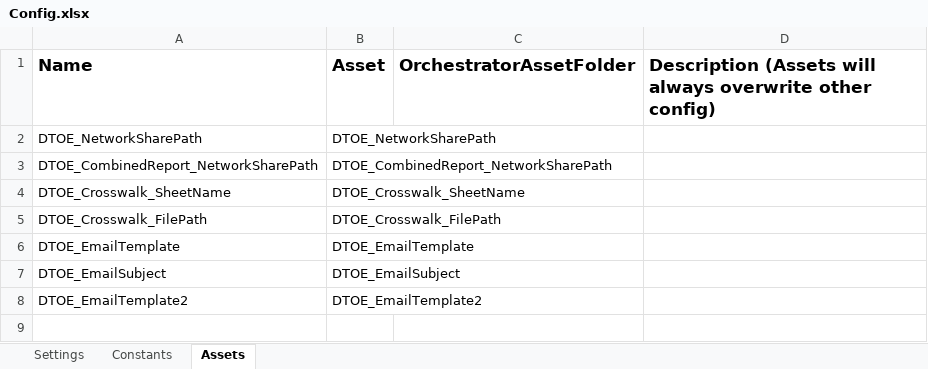
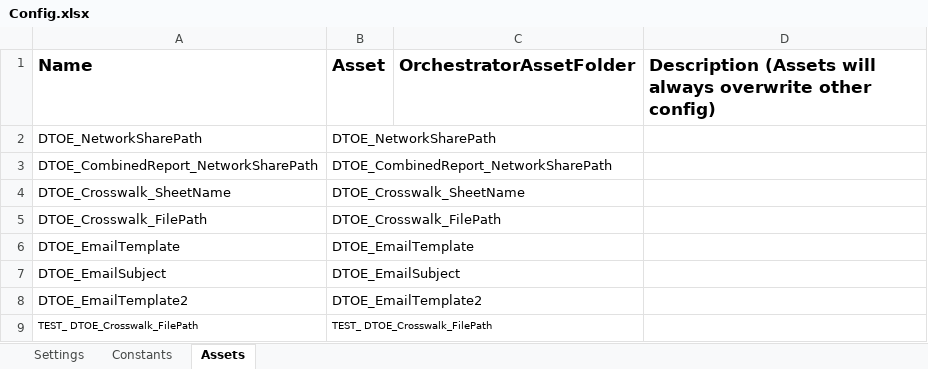
Before and after one commit to MVCDfppsRPA/TIOS_DTOE_Tableau_Performer, an Excel workbook: Data/Config.xlsx, sheet Assets, drawn as a sheet; values as stored, in another font and other column widths than the file's, no borders; the diff names each change by its address in the sheet, - before the commit and + after, or states it on an @@ line.

```diff
--- a/Data/Config.xlsx (sheet Assets)
+++ b/Data/Config.xlsx (sheet Assets)
+row 9: TEST_ DTOE_Crosswalk_FilePath | TEST_ DTOE_Crosswalk_FilePath
```
Also changed, not shown: 3 other files.
